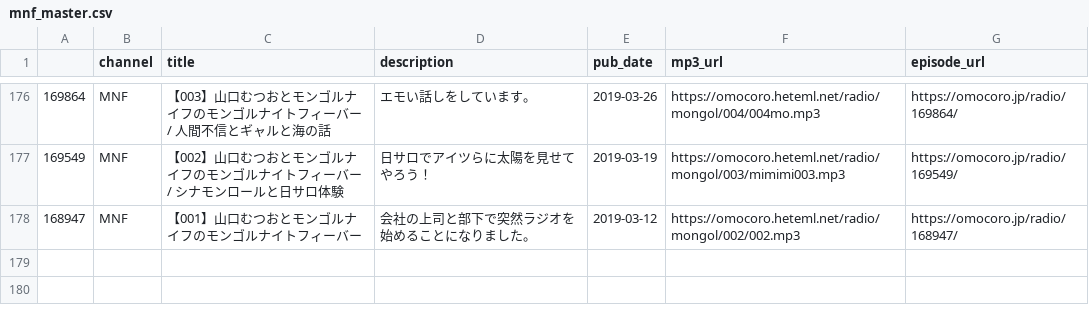
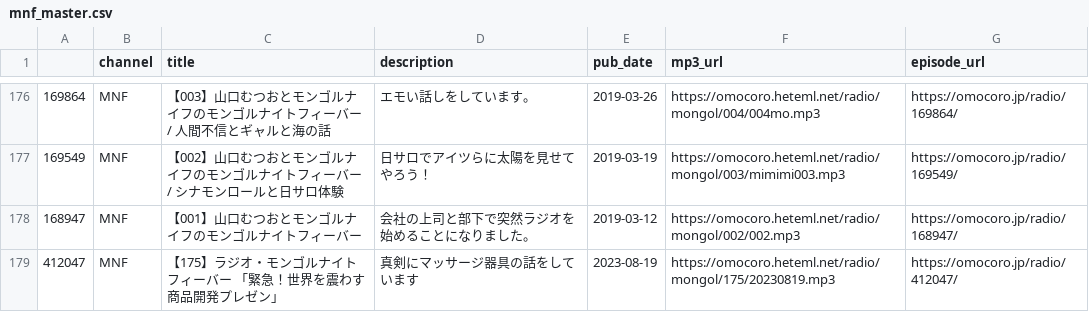
Before and after one commit to tosh1mu/omcr_radio, a CSV file: csv/mnf_master.csv, drawn as a sheet; only a part is shown, gaps mark what is left out.

```diff
--- a/csv/mnf_master.csv
+++ b/csv/mnf_master.csv
@@ -178 +178,2 @@
 168947,MNF,【001】山口むつおとモンゴルナイフのモンゴルナイトフィーバー,会社の上司と部下で突然ラジオを始めることになりました。,2019-03-12,https://omocoro.heteml.net/radio/mongol/002/002.mp3,https://omocoro.jp/radio/168947/
+412047,MNF,【175】ラジオ・モンゴルナイトフィーバー 「緊急！世界を震わす商品開発プレゼン」,真剣にマッサージ器具の話をしています,2023-08-19,https://omocoro.heteml.net/radio/mongol/175/20230819.mp3,https://omocoro.jp/radio/412047/
```
Also changed, not shown: 1 other file.
